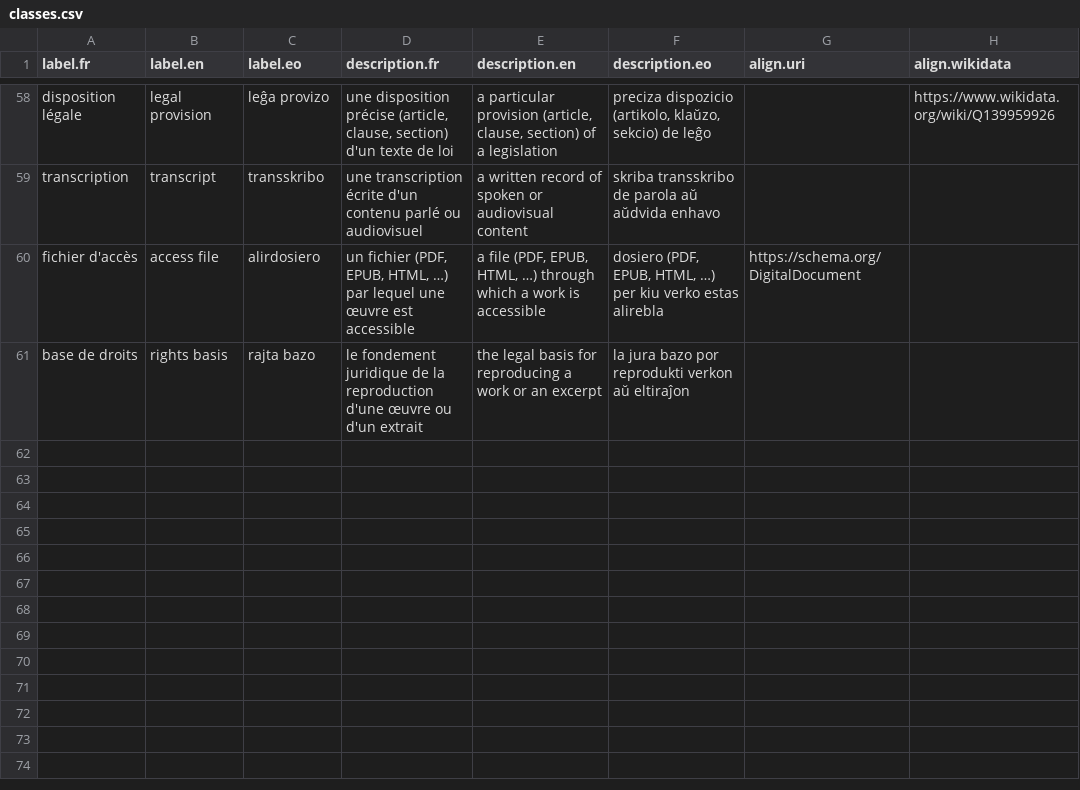
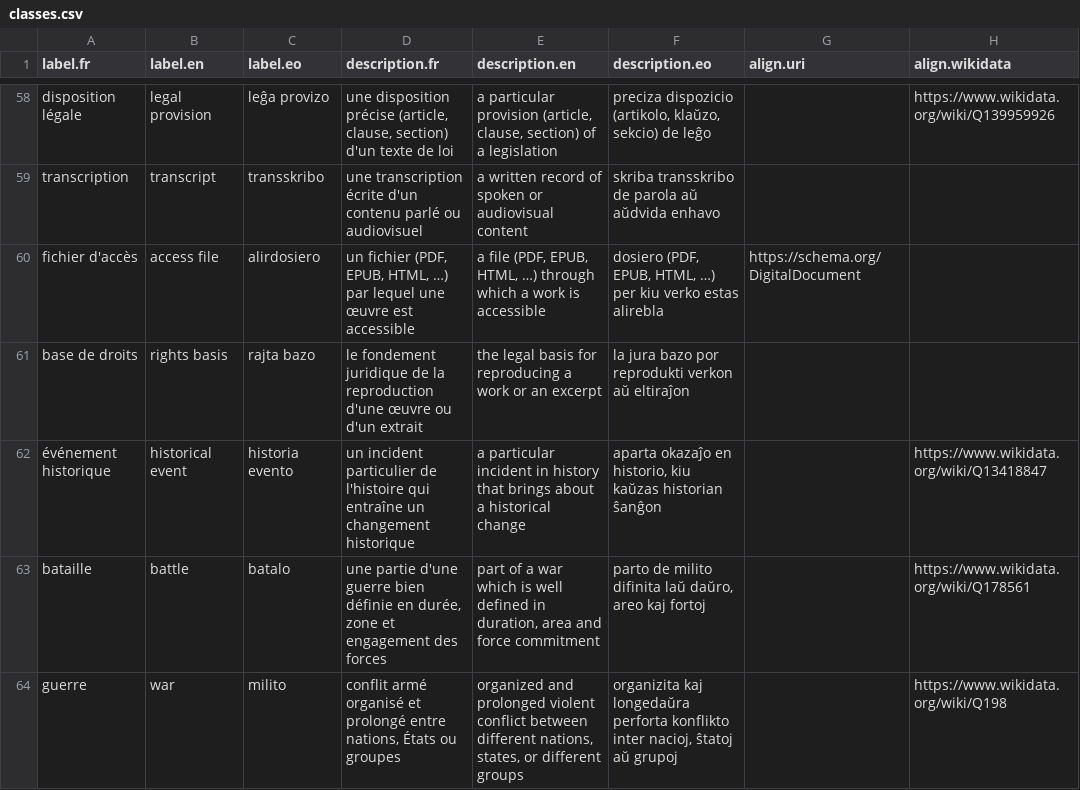
Before and after one commit to Ron-RONZZ-org/ronzz-wikibase, a CSV file: extensions/EmbeddableContent/manifests/classes.csv, drawn as a sheet; only a part is shown, gaps mark what is left out.

Commit message:
feat(vocabulary): add event properties, classes and the OSM location renderer

```diff
--- a/extensions/EmbeddableContent/manifests/classes.csv
+++ b/extensions/EmbeddableContent/manifests/classes.csv
@@ -61 +61,4 @@ transcription,transcript,transskribo,une transcription écrite d'un contenu parl
 base de droits,rights basis,rajta bazo,le fondement juridique de la reproduction d'une œuvre ou d'un extrait,the legal basis for reproducing a work or an excerpt,la jura bazo por reprodukti verkon aŭ eltiraĵon,,
+événement historique,historical event,historia evento,un incident particulier de l'histoire qui entraîne un changement historique,a particular incident in history that brings about a historical change,"aparta okazaĵo en historio, kiu kaŭzas historian ŝanĝon",,https://www.wikidata.org/wiki/Q13418847
+bataille,battle,batalo,"une partie d'une guerre bien définie en durée, zone et engagement des forces","part of a war which is well defined in duration, area and force commitment","parto de milito difinita laŭ daŭro, areo kaj fortoj",,https://www.wikidata.org/wiki/Q178561
+guerre,war,milito,"conflit armé organisé et prolongé entre nations, États ou groupes","organized and prolonged violent conflict between different nations, states, or different groups","organizita kaj longedaŭra perforta konflikto inter nacioj, ŝtatoj aŭ grupoj",,https://www.wikidata.org/wiki/Q198
```
Also changed, not shown: extensions/EmbeddableContent/manifests/properties.csv, 4 other files.
